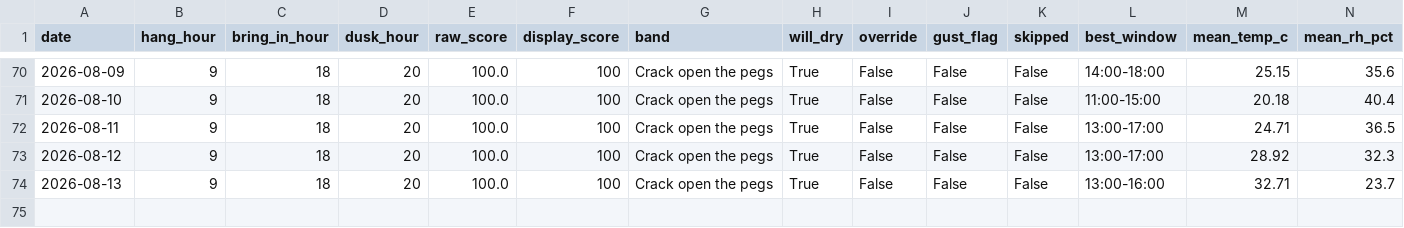
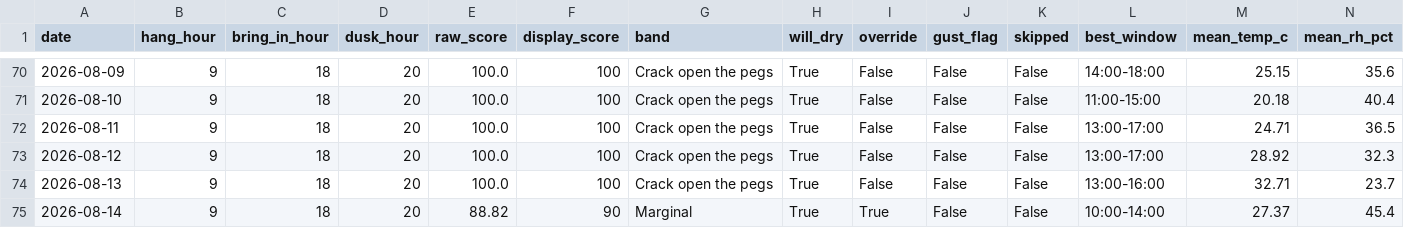
Before and after one commit to jimwarrilow-max/Peg, a CSV file: log.csv, drawn as a sheet; only a part is shown, gaps mark what is left out; rows hold the shown columns only; the diff names each change by its address in the sheet, - before the commit and + after, or states it on an @@ line.

```diff
--- a/log.csv
+++ b/log.csv
+row 75: 2026-08-14 | 9 | 18 | 20 | 88.82 | 90 | Marginal | True | True | False | False | 10:00-14:00 | 27.37 | 45.4
```
